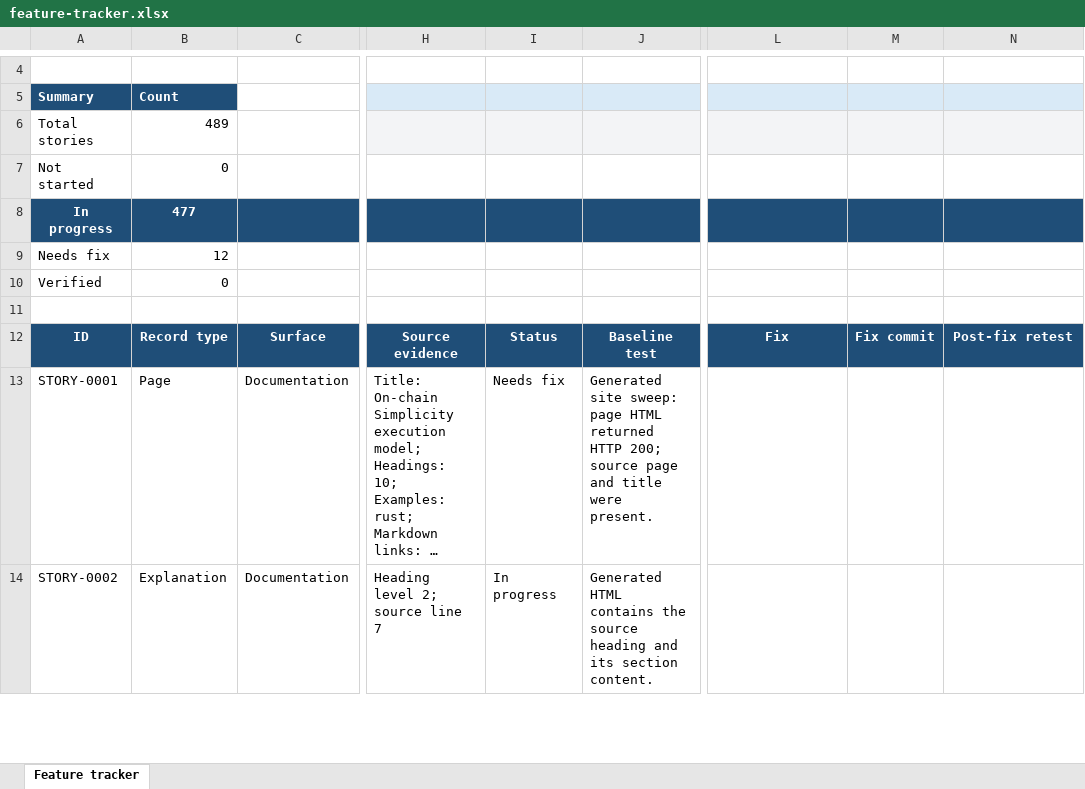
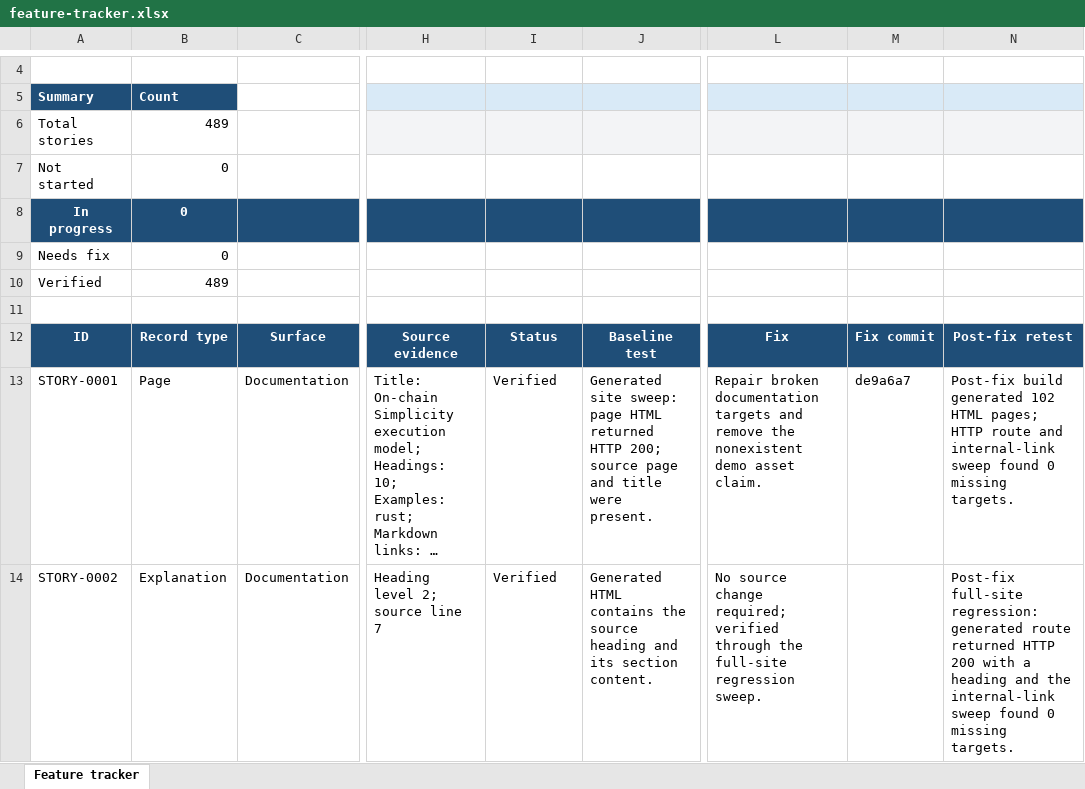
Before and after one commit to BlockstreamResearch/simplicity-lang-org, an Excel workbook: audit/feature-tracker.xlsx, sheet Feature tracker, drawn as a sheet; only a part is shown, gaps mark what is left out; long unchanged cells end in …; values as stored, in another font and other column widths than the file's, no borders; conditional formats and table styles not drawn; the diff covers the shown part only; the diff names each change by its address in the sheet, - before the commit and + after, or states it on an @@ line.

Commit message:
test: close documentation audit

```diff
--- a/audit/feature-tracker.xlsx (sheet Feature tracker)
+++ b/audit/feature-tracker.xlsx (sheet Feature tracker)
-B8: 477
+B8: 0
-B9: 12
+B9: 0
-B10: 0
+B10: 489
-I13: Needs fix
+I13: Verified
-L13: (empty)
+L13: Repair broken documentation targets and remove the nonexistent demo asset claim.
-M13: (empty)
+M13: de9a6a7
-N13: (empty)
+N13: Post-fix build generated 102 HTML pages; HTTP route and internal-link sweep found 0 missing targets.
-I14: In progress
+I14: Verified
-L14: (empty)
+L14: No source change required; verified through the full-site regression sweep.
-N14: (empty)
+N14: Post-fix full-site regression: generated route returned HTTP 200 with a heading and the internal-link sweep found 0 missing targets.
```
Also changed, not shown: 1482 edited cells elsewhere in this sheet.
